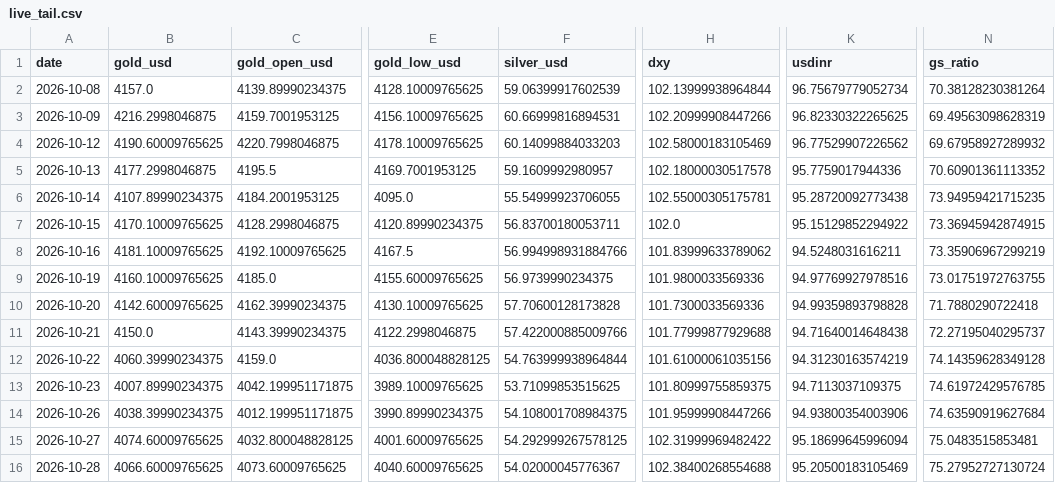
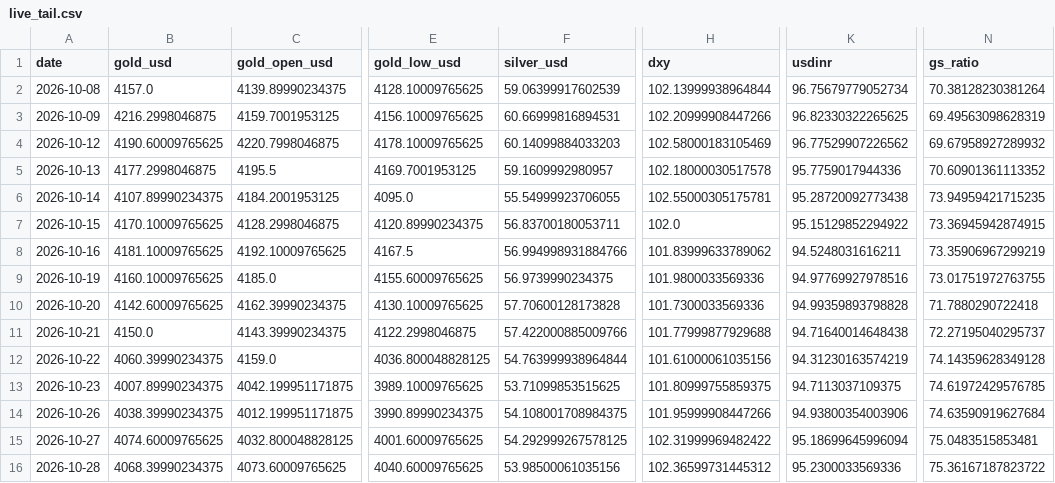
Before and after one commit to abhayv7272/ms-gold-algo, a CSV file: data/algo/live_tail.csv, drawn as a sheet; only a part is shown, gaps mark what is left out; the diff names each change by its address in the sheet, - before the commit and + after, or states it on an @@ line.

```diff
--- a/data/algo/live_tail.csv
+++ b/data/algo/live_tail.csv
-B16 (gold_usd): 4066.60009765625
+B16 (gold_usd): 4068.39990234375
-F16 (silver_usd): 54.02000045776367
+F16 (silver_usd): 53.98500061035156
-H16 (dxy): 102.38400268554688
+H16 (dxy): 102.36599731445312
-K16 (usdinr): 95.20500183105469
+K16 (usdinr): 95.2300033569336
-N16 (gs_ratio): 75.27952727130724
+N16 (gs_ratio): 75.36167187823722
```
Also changed, not shown: data/algo/health_log.csv, 2 other files.
